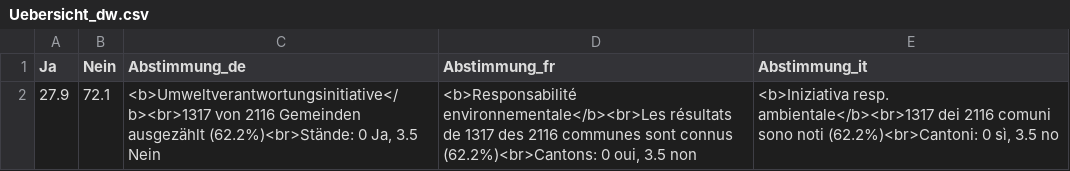
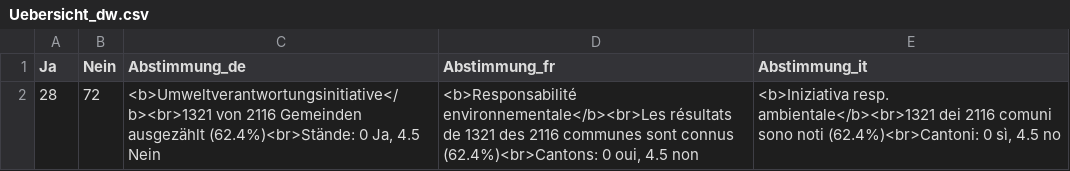
Before and after one commit to awp-finanznachrichten/lena_februar2025, a CSV file: Output_Overviews/Uebersicht_dw.csv, drawn as a sheet.

```diff
--- a/Output_Overviews/Uebersicht_dw.csv
+++ b/Output_Overviews/Uebersicht_dw.csv
@@ -1,2 +1,2 @@
 "Ja","Nein","Abstimmung_de","Abstimmung_fr","Abstimmung_it"
-27.9,72.1,"<b>Umweltverantwortungsinitiative</b><br>1317 von 2116 Gemeinden ausgezählt (62.2%)<br>Stände: 0 Ja, 3.5 Nein","<b>Responsabilité environnementale</b><br>Les résultats de 1317 des 2116 communes sont connus (62.2%)<br>Cantons: 0 oui, 3.5 non","<b>Iniziativa resp. ambientale</b><br>1317 dei 2116 comuni sono noti (62.2%)<br>Cantoni: 0 sì, 3.5 no"
+28,72,"<b>Umweltverantwortungsinitiative</b><br>1321 von 2116 Gemeinden ausgezählt (62.4%)<br>Stände: 0 Ja, 4.5 Nein","<b>Responsabilité environnementale</b><br>Les résultats de 1321 des 2116 communes sont connus (62.4%)<br>Cantons: 0 oui, 4.5 non","<b>Iniziativa resp. ambientale</b><br>1321 dei 2116 comuni sono noti (62.4%)<br>Cantoni: 0 sì, 4.5 no"
```
Also changed, not shown: Output_Cantons/VD_CH_Umweltverantwortung_dw_fr.csv, Output_Cantons/ZH_CH_Umweltverantwortung_dw_de.csv, 8 other files.
